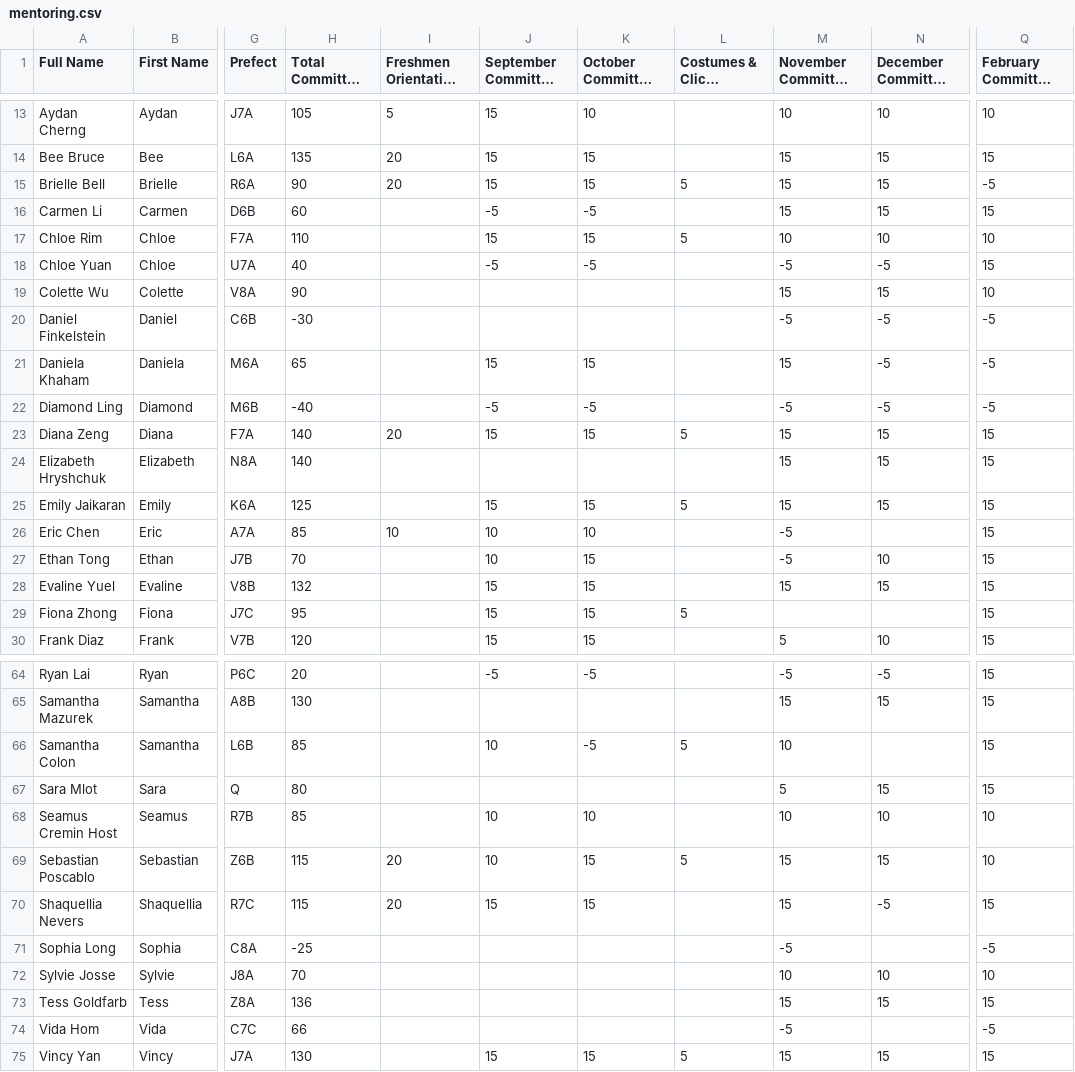
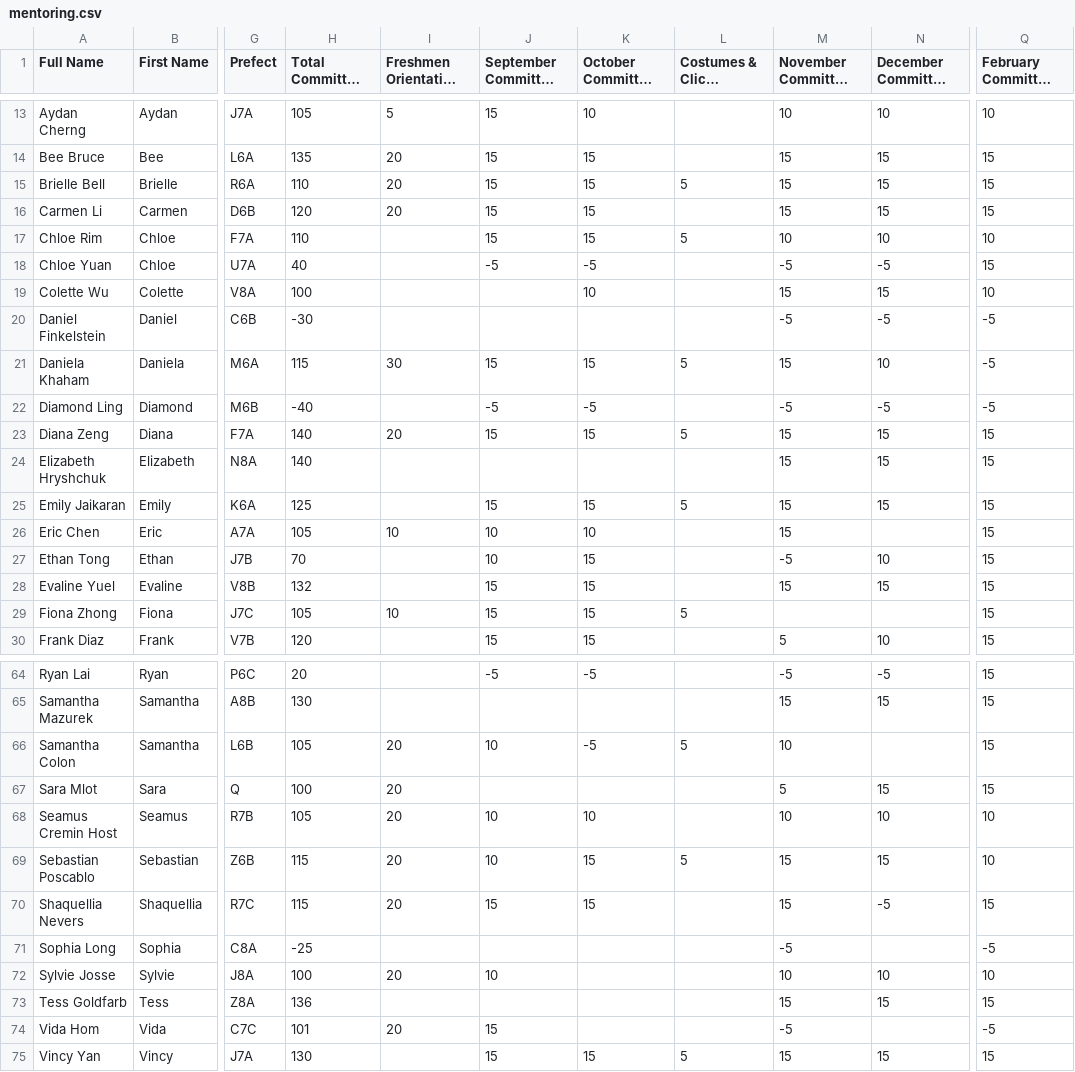
Before and after one commit to BTHS-NHS-Secretaries/bthsnhs.org, a CSV file: mentoring.csv, drawn as a sheet; only a part is shown, gaps mark what is left out; long unchanged cells end in …; the diff covers the shown part only; the diff names each change by its address in the sheet, - before the commit and + after, or states it on an @@ line.

Commit message:
Update mentoring.csv

```diff
--- a/mentoring.csv
+++ b/mentoring.csv
-H15 (Total Committee Points): 90
+H15 (Total Committee Points): 110
-Q15 (February Committee Meeting): -5
+Q15 (February Committee Meeting): 15
-H16 (Total Committee Points): 60
+H16 (Total Committee Points): 120
-I16: (empty)
+I16: 20
-J16 (September Committee Meeting): -5
+J16 (September Committee Meeting): 15
-K16 (October Committee Meeting): -5
+K16 (October Committee Meeting): 15
-H19 (Total Committee Points): 90
+H19 (Total Committee Points): 100
-K19 (October Committee Meeting): (empty)
+K19 (October Committee Meeting): 10
-H21 (Total Committee Points): 65
+H21 (Total Committee Points): 115
-I21: (empty)
+I21: 30
-L21: (empty)
+L21: 5
-N21 (December Committee Meeting): -5
+N21 (December Committee Meeting): 10
-H26 (Total Committee Points): 85
+H26 (Total Committee Points): 105
-M26 (November Committee Meeting): -5
+M26 (November Committee Meeting): 15
-H29 (Total Committee Points): 95
+H29 (Total Committee Points): 105
-I29: (empty)
+I29: 10
-H66 (Total Committee Points): 85
+H66 (Total Committee Points): 105
-I66:I68: (empty)
+I66:I68: 20
-H67 (Total Committee Points): 80
+H67 (Total Committee Points): 100
-H68 (Total Committee Points): 85
+H68 (Total Committee Points): 105
-H72 (Total Committee Points): 70
+H72 (Total Committee Points): 100
-I72: (empty)
+I72: 20
-J72 (September Committee Meeting): (empty)
+J72 (September Committee Meeting): 10
-H74 (Total Committee Points): 66
+H74 (Total Committee Points): 101
-I74: (empty)
+I74: 20
-J74 (September Committee Meeting): (empty)
+J74 (September Committee Meeting): 15
```
Also changed, not shown: 28 edited cells elsewhere in this file.
